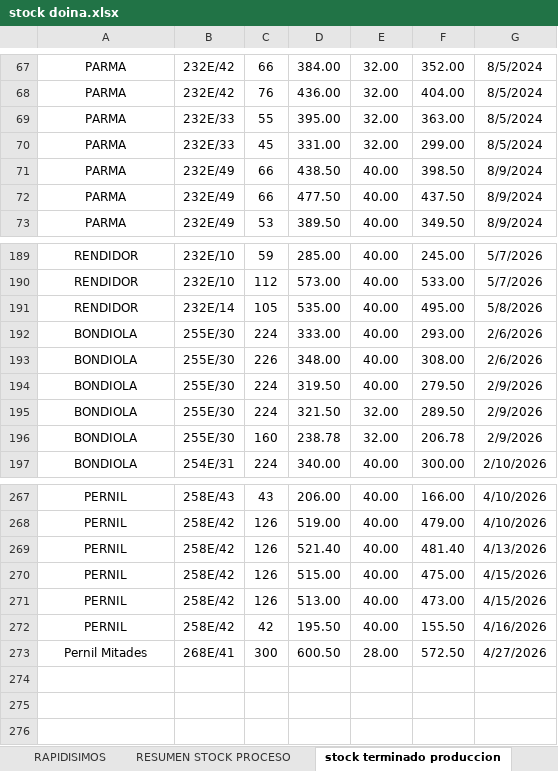
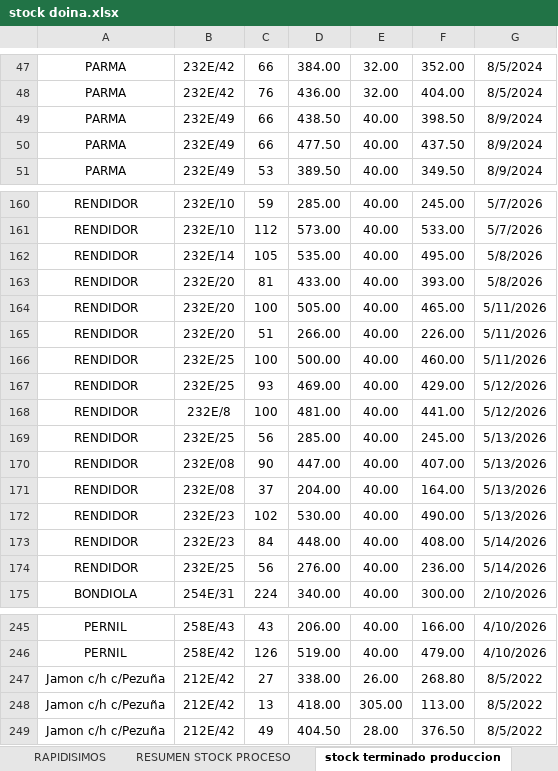
Before and after one commit to oscarhollman15-lgtm/informe-stock-doina, an Excel workbook: stock doina.xlsx, sheet stock terminado produccion, drawn as a sheet; only a part is shown, gaps mark what is left out; values as stored, in another font and other column widths than the file's, no borders; table styles not drawn; removed rows and columns are numbered as before the commit, all else as after; the diff covers the shown part only; the diff names each change by its address in the sheet, - before the commit and + after, or states it on an @@ line.

Commit message:
Actualizar datos stock doina.xlsx

```diff
--- a/stock doina.xlsx (sheet stock terminado produccion)
+++ b/stock doina.xlsx (sheet stock terminado produccion)
-row 69: PARMA | 232E/33 | 55 | 395.00 | 32.00 | 363.00 | 8/5/2024
-row 70: PARMA | 232E/33 | 45 | 331.00 | 32.00 | 299.00 | 8/5/2024
-row 192: BONDIOLA | 255E/30 | 224 | 333.00 | 40.00 | 293.00 | 2/6/2026
-row 193: BONDIOLA | 255E/30 | 226 | 348.00 | 40.00 | 308.00 | 2/6/2026
-row 194: BONDIOLA | 255E/30 | 224 | 319.50 | 40.00 | 279.50 | 2/9/2026
-row 195: BONDIOLA | 255E/30 | 224 | 321.50 | 32.00 | 289.50 | 2/9/2026
-row 196: BONDIOLA | 255E/30 | 160 | 238.78 | 32.00 | 206.78 | 2/9/2026
+row 163: RENDIDOR | 232E/20 | 81 | 433.00 | 40.00 | 393.00 | 5/8/2026
+row 164: RENDIDOR | 232E/20 | 100 | 505.00 | 40.00 | 465.00 | 5/11/2026
+row 165: RENDIDOR | 232E/20 | 51 | 266.00 | 40.00 | 226.00 | 5/11/2026
+row 166: RENDIDOR | 232E/25 | 100 | 500.00 | 40.00 | 460.00 | 5/11/2026
+row 167: RENDIDOR | 232E/25 | 93 | 469.00 | 40.00 | 429.00 | 5/12/2026
+row 168: RENDIDOR | 232E/8 | 100 | 481.00 | 40.00 | 441.00 | 5/12/2026
+row 169: RENDIDOR | 232E/25 | 56 | 285.00 | 40.00 | 245.00 | 5/13/2026
+row 170: RENDIDOR | 232E/08 | 90 | 447.00 | 40.00 | 407.00 | 5/13/2026
+row 171: RENDIDOR | 232E/08 | 37 | 204.00 | 40.00 | 164.00 | 5/13/2026
+row 172: RENDIDOR | 232E/23 | 102 | 530.00 | 40.00 | 490.00 | 5/13/2026
+row 173: RENDIDOR | 232E/23 | 84 | 448.00 | 40.00 | 408.00 | 5/14/2026
+row 174: RENDIDOR | 232E/25 | 56 | 276.00 | 40.00 | 236.00 | 5/14/2026
-row 269: PERNIL | 258E/42 | 126 | 521.40 | 40.00 | 481.40 | 4/13/2026
-row 270: PERNIL | 258E/42 | 126 | 515.00 | 40.00 | 475.00 | 4/15/2026
-row 271: PERNIL | 258E/42 | 126 | 513.00 | 40.00 | 473.00 | 4/15/2026
-row 272: PERNIL | 258E/42 | 42 | 195.50 | 40.00 | 155.50 | 4/16/2026
-row 273: Pernil Mitades | 268E/41 | 300 | 600.50 | 28.00 | 572.50 | 4/27/2026
+row 247: Jamon c/h c/Pezuña | 212E/42 | 27 | 338.00 | 26.00 | 268.80 | 8/5/2022
+row 248: Jamon c/h c/Pezuña | 212E/42 | 13 | 418.00 | 305.00 | 113.00 | 8/5/2022
+row 249: Jamon c/h c/Pezuña | 212E/42 | 49 | 404.50 | 28.00 | 376.50 | 8/5/2022
```
Also changed, not shown: 27 removed rows and 14 edited cells elsewhere in this sheet, sheet stock expedicion, sheet RESUMEN STOCK, sheet jamon parma, sheet jamon iberico, sheet SALAME FUET, sheet RESUMEN STOCK PROCESO, 4 more sheets, formulas that keep their value.
